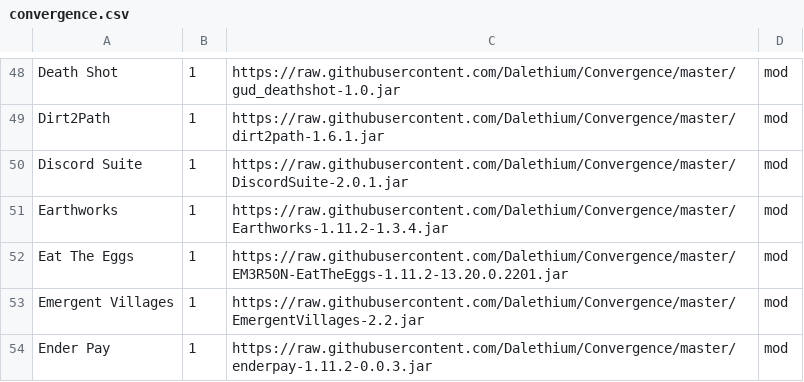
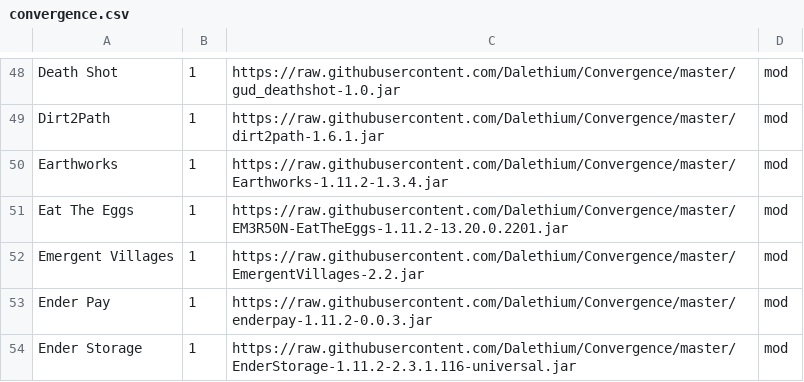
Before and after one commit to Dalethium/Convergence, a CSV file: convergence.csv, drawn as a sheet; only a part is shown, gaps mark what is left out; the shorter side is filled out with more unchanged rows.

Commit message:
Update convergence.csv

```diff
--- a/convergence.csv
+++ b/convergence.csv
@@ -49,3 +49,2 @@ Death Shot,1,https://raw.githubusercontent.com/Dalethium/Convergence/master/gud_
 Dirt2Path,1,https://raw.githubusercontent.com/Dalethium/Convergence/master/dirt2path-1.6.1.jar,mod
-Discord Suite,1,https://raw.githubusercontent.com/Dalethium/Convergence/master/DiscordSuite-2.0.1.jar,mod
 Earthworks,1,https://raw.githubusercontent.com/Dalethium/Convergence/master/Earthworks-1.11.2-1.3.4.jar,mod
```
